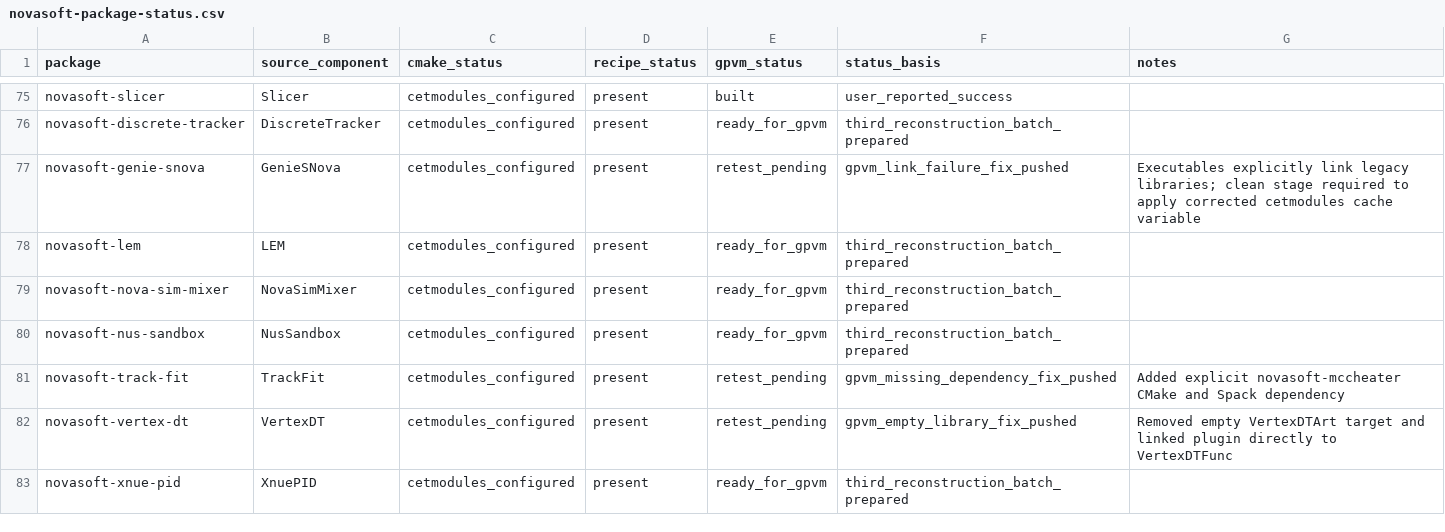
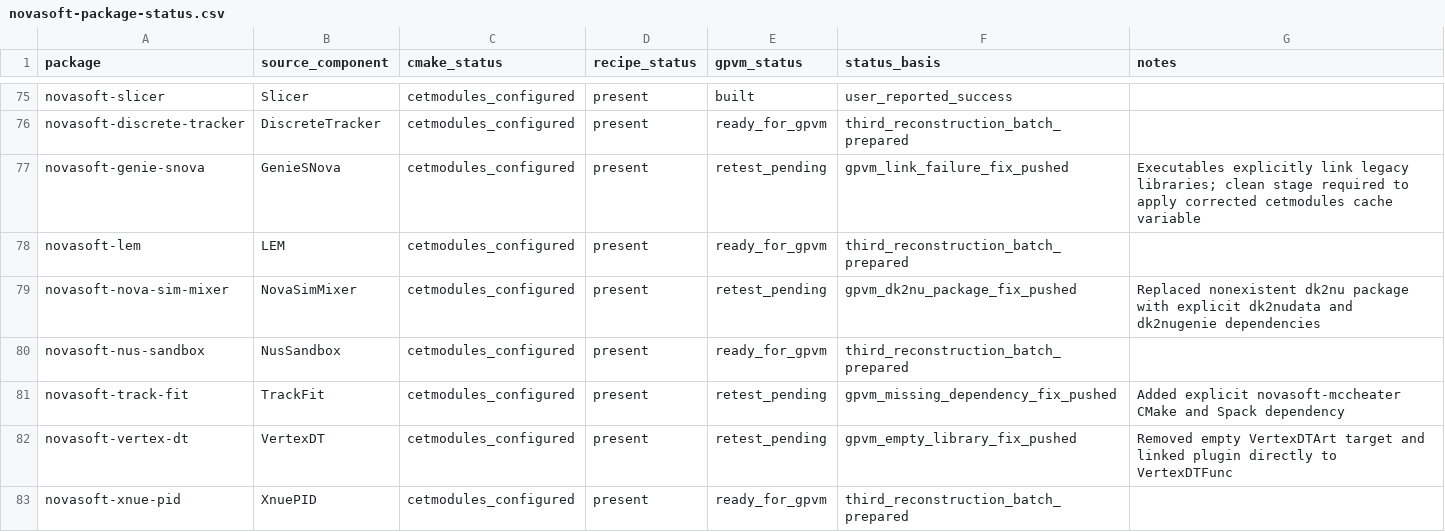
Before and after one commit to novaexperiment/nova-spack, a CSV file: novasoft-package-status.csv, drawn as a sheet; only a part is shown, gaps mark what is left out.

Commit message:
Declare NovaSimMixer dk2nugenie dependency

```diff
--- a/novasoft-package-status.csv
+++ b/novasoft-package-status.csv
@@ -78,3 +78,3 @@ novasoft-genie-snova,GenieSNova,cetmodules_configured,present,retest_pending,gpv
 novasoft-lem,LEM,cetmodules_configured,present,ready_for_gpvm,third_reconstruction_batch_prepared,
-novasoft-nova-sim-mixer,NovaSimMixer,cetmodules_configured,present,ready_for_gpvm,third_reconstruction_batch_prepared,
+novasoft-nova-sim-mixer,NovaSimMixer,cetmodules_configured,present,retest_pending,gpvm_dk2nu_package_fix_pushed,Replaced nonexistent dk2nu package with explicit dk2nudata and dk2nugenie dependencies
 novasoft-nus-sandbox,NusSandbox,cetmodules_configured,present,ready_for_gpvm,third_reconstruction_batch_prepared,
```
Also changed, not shown: 1 other file.
